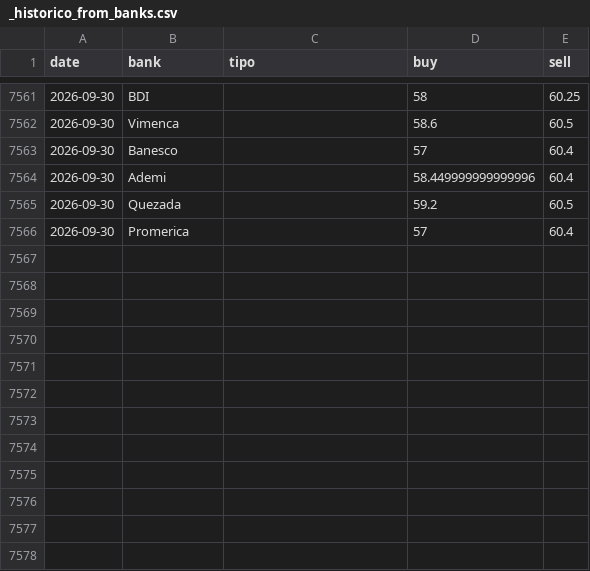
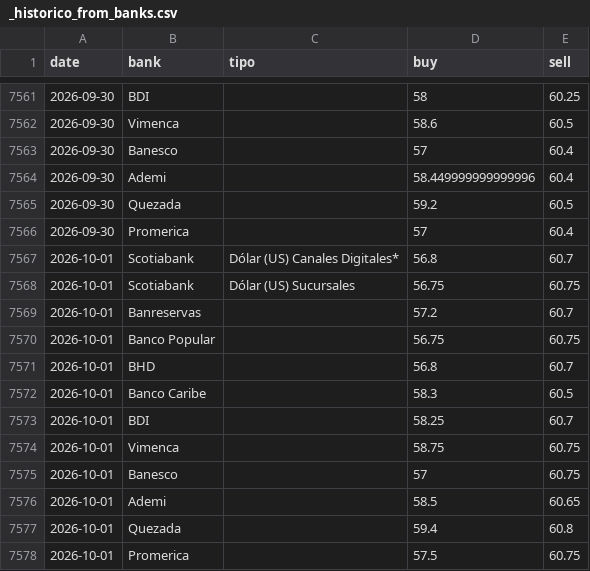
Before and after one commit to emilarmando03/webscraping-tc2, a CSV file: data/from_banks/_historico_from_banks.csv, drawn as a sheet; only a part is shown, gaps mark what is left out.

```diff
--- a/data/from_banks/_historico_from_banks.csv
+++ b/data/from_banks/_historico_from_banks.csv
@@ -7566 +7566,13 @@ date,bank,tipo,buy,sell
 2026-09-30,Promerica,,57,60.4
+2026-10-01,Scotiabank,Dólar (US) Canales Digitales*,56.8,60.7
+2026-10-01,Scotiabank,Dólar (US) Sucursales,56.75,60.75
+2026-10-01,Banreservas,,57.2,60.7
+2026-10-01,Banco Popular,,56.75,60.75
+2026-10-01,BHD,,56.8,60.7
+2026-10-01,Banco Caribe,,58.3,60.5
+2026-10-01,BDI,,58.25,60.7
+2026-10-01,Vimenca,,58.75,60.75
+2026-10-01,Banesco,,57,60.75
+2026-10-01,Ademi,,58.5,60.65
+2026-10-01,Quezada,,59.4,60.8
+2026-10-01,Promerica,,57.5,60.75
```
Also changed, not shown: data/infodolar/_historico_infodolar.csv, 8 other files.
